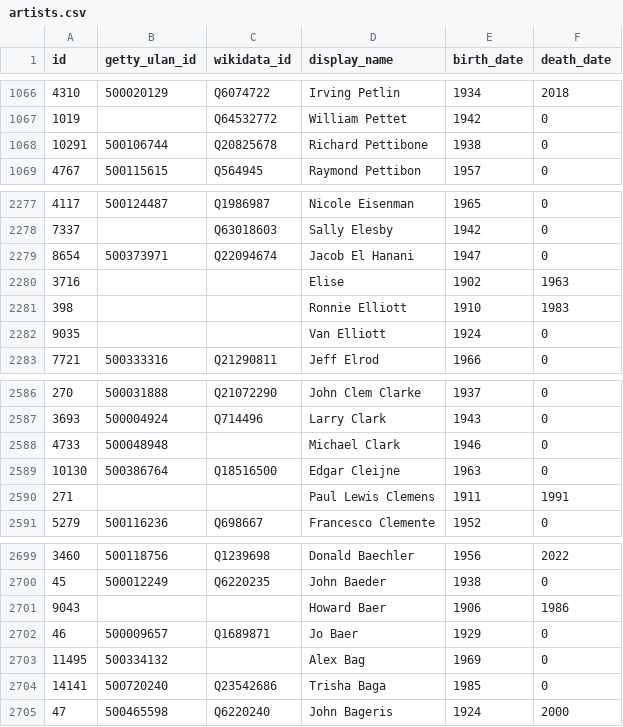
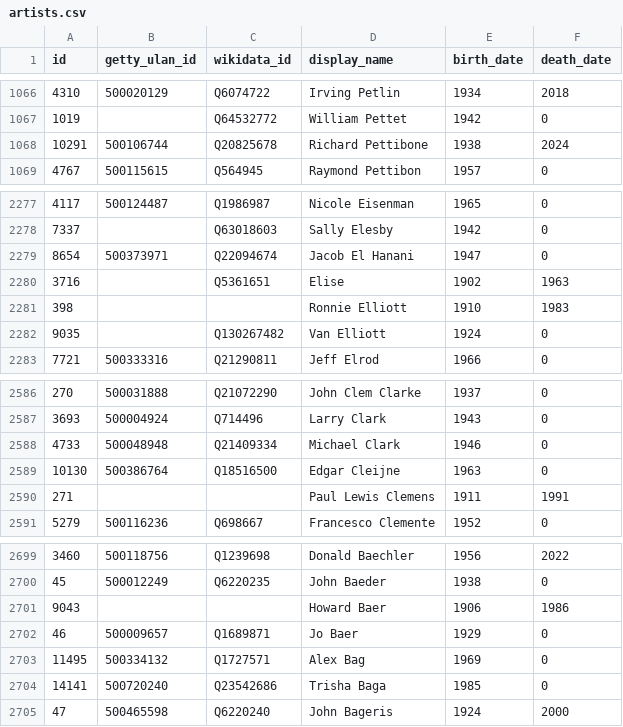
Before and after one commit to whitneymuseum/open-access, a CSV file: artists.csv, drawn as a sheet; only a part is shown, gaps mark what is left out.

Commit message:
Automated update

```diff
--- a/artists.csv
+++ b/artists.csv
@@ -1067,3 +1067,3 @@ id,getty_ulan_id,wikidata_id,display_name,birth_date,death_date
 1019,,Q64532772,William Pettet,1942,0
-10291,500106744,Q20825678,Richard Pettibone,1938,0
+10291,500106744,Q20825678,Richard Pettibone,1938,2024
 4767,500115615,Q564945,Raymond Pettibon,1957,0
@@ -2279,5 +2279,5 @@ id,getty_ulan_id,wikidata_id,display_name,birth_date,death_date
 8654,500373971,Q22094674,Jacob El Hanani,1947,0
-3716,,,Elise,1902,1963
+3716,,Q5361651,Elise,1902,1963
 398,,,Ronnie Elliott,1910,1983
-9035,,,Van Elliott,1924,0
+9035,,Q130267482,Van Elliott,1924,0
 7721,500333316,Q21290811,Jeff Elrod,1966,0
@@ -2587,3 +2587,3 @@ id,getty_ulan_id,wikidata_id,display_name,birth_date,death_date
 3693,500004924,Q714496,Larry Clark,1943,0
-4733,500048948,,Michael Clark,1946,0
+4733,500048948,Q21409334,Michael Clark,1946,0
 10130,500386764,Q18516500,Edgar Cleijne,1963,0
@@ -2702,3 +2702,3 @@ id,getty_ulan_id,wikidata_id,display_name,birth_date,death_date
 46,500009657,Q1689871,Jo Baer,1929,0
-11495,500334132,,Alex Bag,1969,0
+11495,500334132,Q1727571,Alex Bag,1969,0
 14141,500720240,Q23542686,Trisha Baga,1985,0
```
